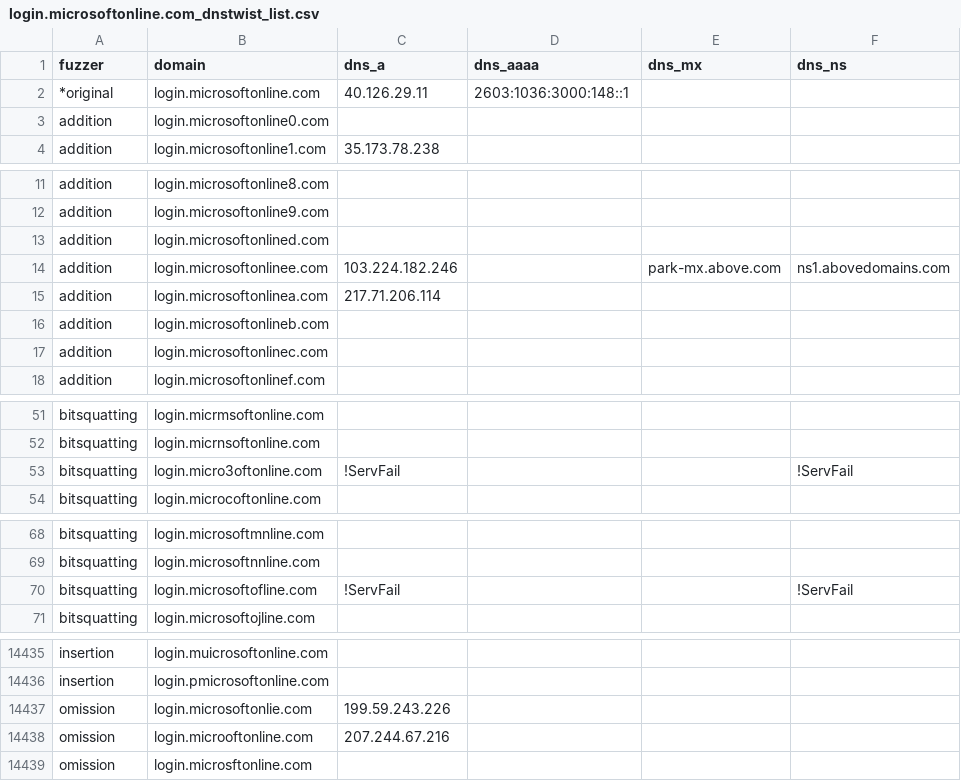
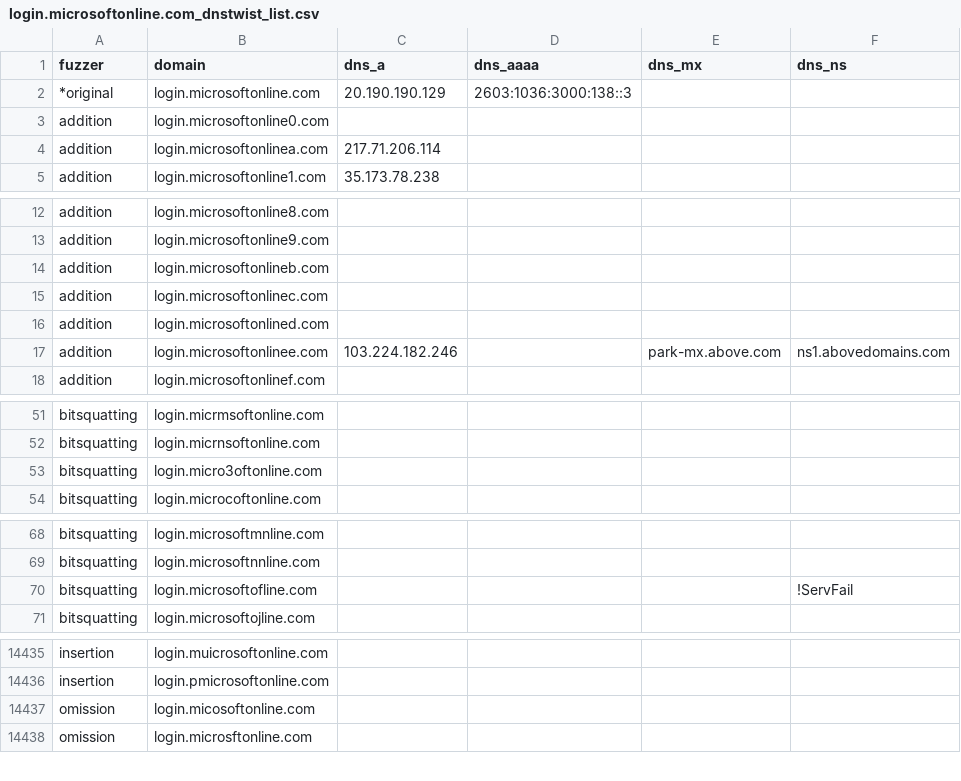
Before and after one commit to onlyforbakup/awesome-lists, a CSV file: Lists/DNSTWIST/login.microsoftonline.com_dnstwist_list.csv, drawn as a sheet; only a part is shown, gaps mark what is left out; the diff covers the shown part only.

```diff
--- a/Lists/DNSTWIST/login.microsoftonline.com_dnstwist_list.csv
+++ b/Lists/DNSTWIST/login.microsoftonline.com_dnstwist_list.csv
@@ -1,4 +1,5 @@
 fuzzer,domain,dns_a,dns_aaaa,dns_mx,dns_ns
-*original,login.microsoftonline.com,40.126.29.11,2603:1036:3000:148::1,,
+*original,login.microsoftonline.com,20.190.190.129,2603:1036:3000:138::3,,
 addition,login.microsoftonline0.com,,,,
+addition,login.microsoftonlinea.com,217.71.206.114,,,
 addition,login.microsoftonline1.com,35.173.78.238,,,
@@ -12,7 +13,6 @@ addition,login.microsoftonline8.com,,,,
 addition,login.microsoftonline9.com,,,,
-addition,login.microsoftonlined.com,,,,
-addition,login.microsoftonlinee.com,103.224.182.246,,park-mx.above.com,ns1.abovedomains.com
-addition,login.microsoftonlinea.com,217.71.206.114,,,
 addition,login.microsoftonlineb.com,,,,
 addition,login.microsoftonlinec.com,,,,
+addition,login.microsoftonlined.com,,,,
+addition,login.microsoftonlinee.com,103.224.182.246,,park-mx.above.com,ns1.abovedomains.com
 addition,login.microsoftonlinef.com,,,,
@@ -52,3 +52,3 @@ bitsquatting,login.micrmsoftonline.com,,,,
 bitsquatting,login.micrnsoftonline.com,,,,
-bitsquatting,login.micro3oftonline.com,!ServFail,,,!ServFail
+bitsquatting,login.micro3oftonline.com,,,,
 bitsquatting,login.microcoftonline.com,,,,
@@ -69,3 +69,3 @@ bitsquatting,login.microsoftmnline.com,,,,
 bitsquatting,login.microsoftnnline.com,,,,
-bitsquatting,login.microsoftofline.com,!ServFail,,,!ServFail
+bitsquatting,login.microsoftofline.com,,,,!ServFail
 bitsquatting,login.microsoftojline.com,,,,
@@ -14436,4 +14436,3 @@ insertion,login.muicrosoftonline.com,,,,
 insertion,login.pmicrosoftonline.com,,,,
-omission,login.microsoftonlie.com,199.59.243.226,,,
-omission,login.microoftonline.com,207.244.67.216,,,
+omission,login.micosoftonline.com,,,,
 omission,login.microsftonline.com,,,,
```
Also changed, not shown: 4 added rows, 4 removed rows, 71 moved rows and 1 edited cell elsewhere in this file, Lists/DNSTWIST/developer.microsoft.com_dnstwist_list.csv, Lists/DNSTWIST/microsoft.com_dnstwist_list.csv, 8 other files.
